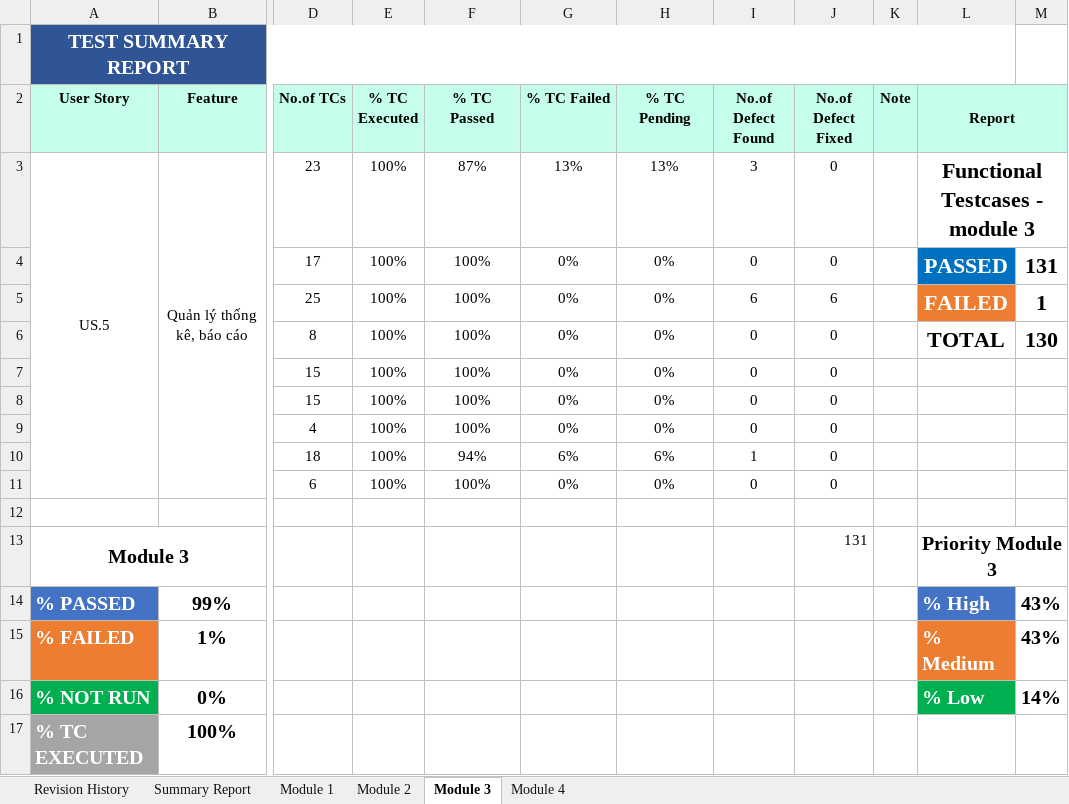
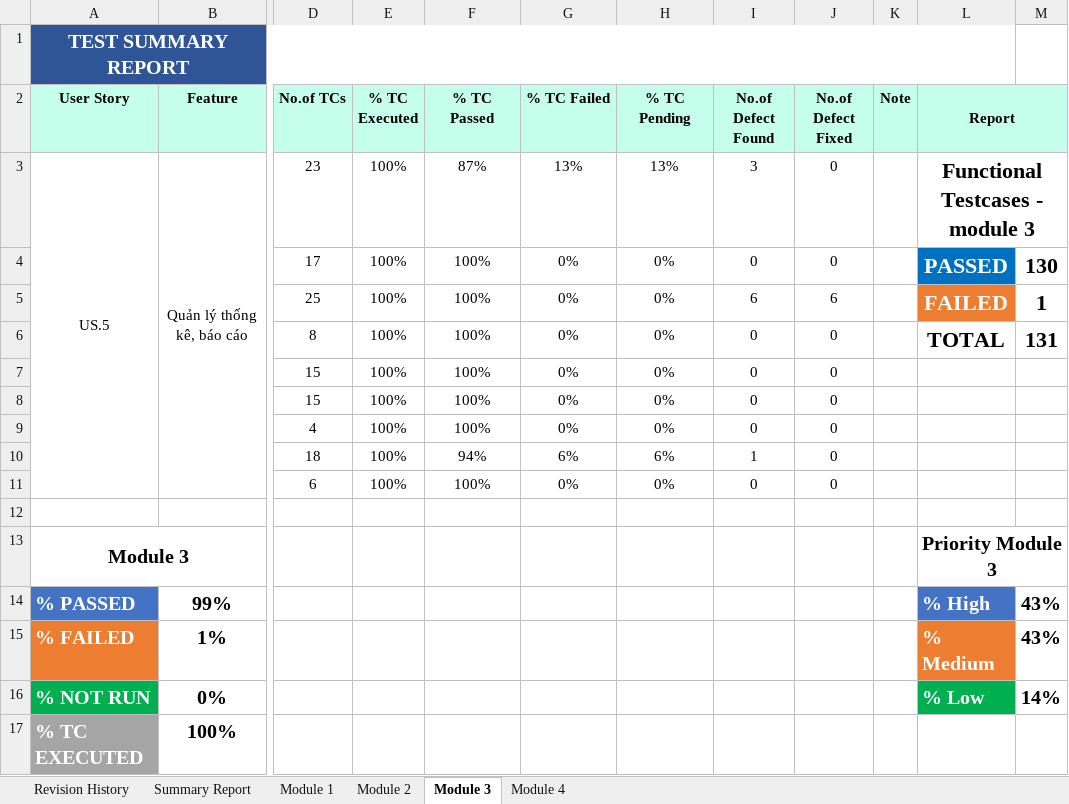
Before and after one commit to DamianHuynh/Capstone-Project, an Excel workbook: Improgress/2. Artifact and Deliverable/Testing/TE_TestReport/TE_TestReport_ver1.3.xlsx, sheet Module 3, drawn as a sheet; only a part is shown, gaps mark what is left out; values as stored, in another font and other column widths than the file's, no borders; charts and pictures not drawn; the diff names each change by its address in the sheet, - before the commit and + after, or states it on an @@ line.

```diff
--- a/Improgress/2. Artifact and Deliverable/Testing/TE_TestReport/TE_TestReport_ver1.3.xlsx (sheet Module 3)
+++ b/Improgress/2. Artifact and Deliverable/Testing/TE_TestReport/TE_TestReport_ver1.3.xlsx (sheet Module 3)
-M4: 131
+M4: 130
-M6: 130
+M6: 131
-J13 (No.of Defect Fixed): 131
+J13 (No.of Defect Fixed): (empty)
```
Also changed, not shown: sheet Summary Report, sheet Module 2, charts or pictures, 1 other file.
